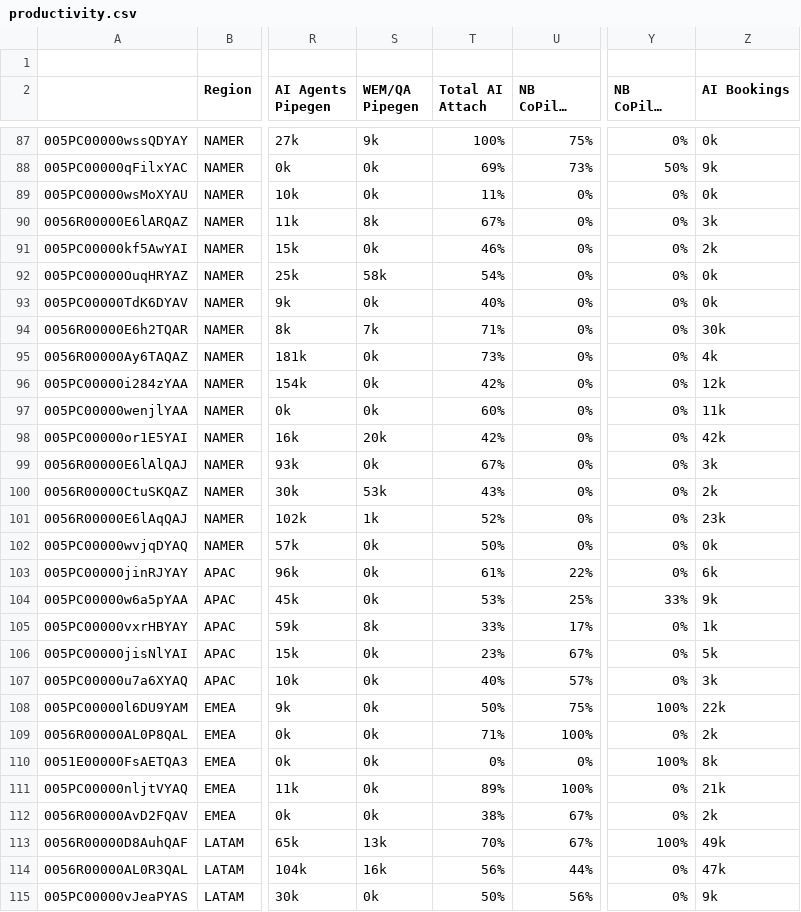
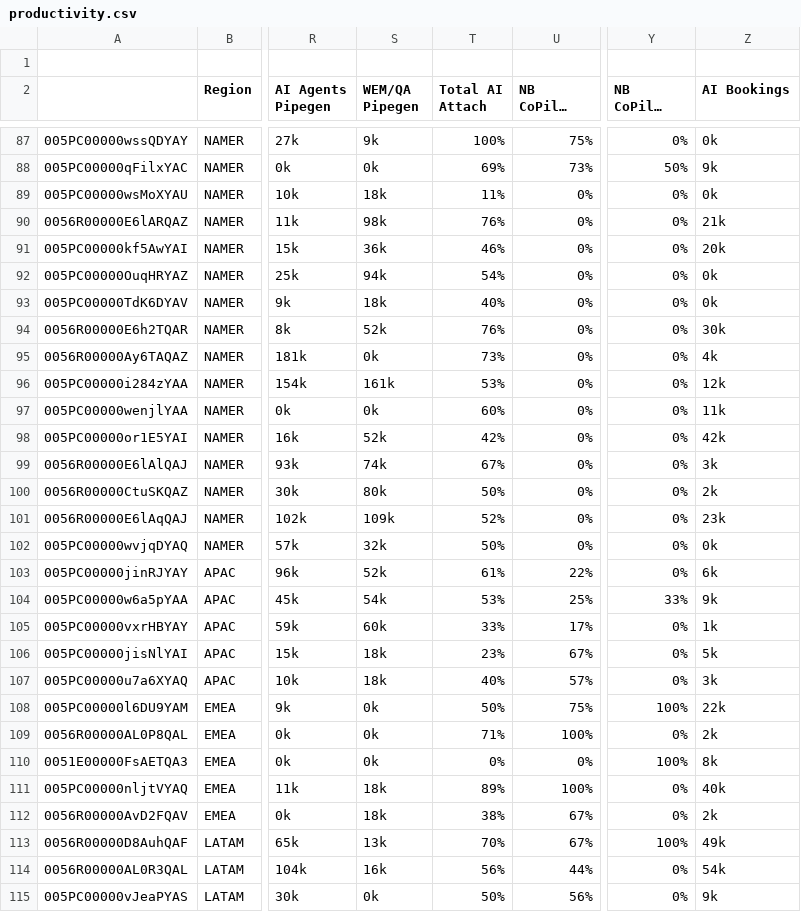
Before and after one commit to Abrnak-Zendesk/Productivity_Dashboard, a CSV file: data/productivity.csv, drawn as a sheet; only a part is shown, gaps mark what is left out; long unchanged cells end in …; the diff covers the shown part only; the diff names each change by its address in the sheet, - before the commit and + after, or states it on an @@ line.

```diff
--- a/data/productivity.csv
+++ b/data/productivity.csv
-S89 (WEM/QA Pipegen): 0k
+S89 (WEM/QA Pipegen): 18k
-S90 (WEM/QA Pipegen): 8k
+S90 (WEM/QA Pipegen): 98k
-T90 (Total AI Attach): 67%
+T90 (Total AI Attach): 76%
-Z90 (AI Bookings): 3k
+Z90 (AI Bookings): 21k
-S91 (WEM/QA Pipegen): 0k
+S91 (WEM/QA Pipegen): 36k
-Z91 (AI Bookings): 2k
+Z91 (AI Bookings): 20k
-S92 (WEM/QA Pipegen): 58k
+S92 (WEM/QA Pipegen): 94k
-S93 (WEM/QA Pipegen): 0k
+S93 (WEM/QA Pipegen): 18k
-S94 (WEM/QA Pipegen): 7k
+S94 (WEM/QA Pipegen): 52k
-T94 (Total AI Attach): 71%
+T94 (Total AI Attach): 76%
-S96 (WEM/QA Pipegen): 0k
+S96 (WEM/QA Pipegen): 161k
-T96 (Total AI Attach): 42%
+T96 (Total AI Attach): 53%
-S98 (WEM/QA Pipegen): 20k
+S98 (WEM/QA Pipegen): 52k
-S99 (WEM/QA Pipegen): 0k
+S99 (WEM/QA Pipegen): 74k
-S100 (WEM/QA Pipegen): 53k
+S100 (WEM/QA Pipegen): 80k
-T100 (Total AI Attach): 43%
+T100 (Total AI Attach): 50%
-S101 (WEM/QA Pipegen): 1k
+S101 (WEM/QA Pipegen): 109k
-S102 (WEM/QA Pipegen): 0k
+S102 (WEM/QA Pipegen): 32k
-S103 (WEM/QA Pipegen): 0k
+S103 (WEM/QA Pipegen): 52k
-S104 (WEM/QA Pipegen): 0k
+S104 (WEM/QA Pipegen): 54k
-S105 (WEM/QA Pipegen): 8k
+S105 (WEM/QA Pipegen): 60k
-S106:S107 (WEM/QA Pipegen): 0k
+S106:S107 (WEM/QA Pipegen): 18k
-S111:S112 (WEM/QA Pipegen): 0k
+S111:S112 (WEM/QA Pipegen): 18k
-Z111 (AI Bookings): 21k
+Z111 (AI Bookings): 40k
-Z114 (AI Bookings): 47k
+Z114 (AI Bookings): 54k
```
Also changed, not shown: 95 edited cells elsewhere in this file, data/pipeline.csv.
